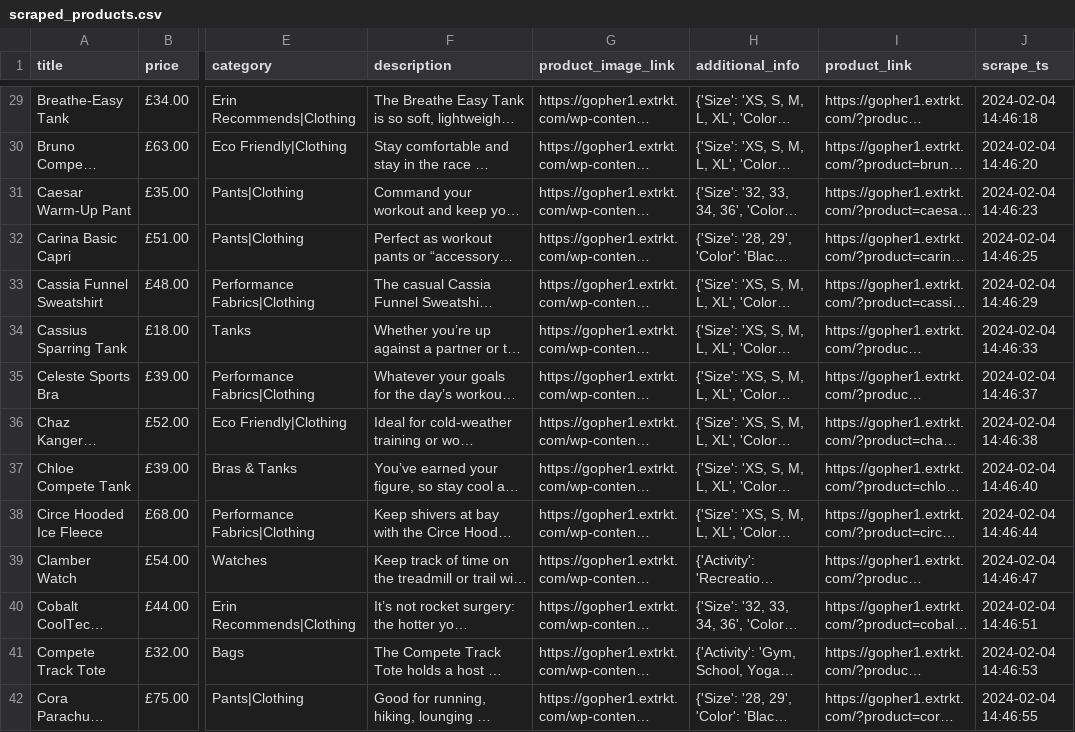
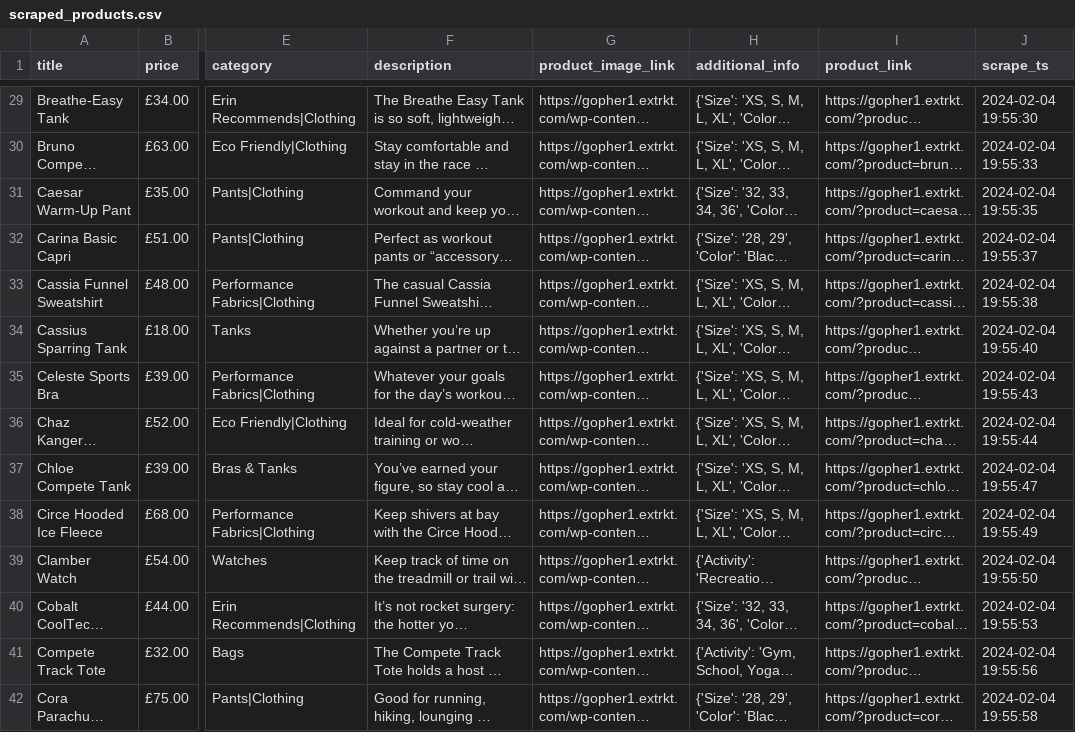
Before and after one commit to quantumudit/Test-Store-Data-Analysis, a CSV file: data/external/scraped_products.csv, drawn as a sheet; only a part is shown, gaps mark what is left out; long unchanged cells end in …; the diff covers the shown part only; the diff names each change by its address in the sheet, - before the commit and + after, or states it on an @@ line.

```diff
--- a/data/external/scraped_products.csv
+++ b/data/external/scraped_products.csv
-J29 (scrape_ts): 2024-02-04 14:46:18
+J29 (scrape_ts): 2024-02-04 19:55:30
-J30 (scrape_ts): 2024-02-04 14:46:20
+J30 (scrape_ts): 2024-02-04 19:55:33
-J31 (scrape_ts): 2024-02-04 14:46:23
+J31 (scrape_ts): 2024-02-04 19:55:35
-J32 (scrape_ts): 2024-02-04 14:46:25
+J32 (scrape_ts): 2024-02-04 19:55:37
-J33 (scrape_ts): 2024-02-04 14:46:29
+J33 (scrape_ts): 2024-02-04 19:55:38
-J34 (scrape_ts): 2024-02-04 14:46:33
+J34 (scrape_ts): 2024-02-04 19:55:40
-J35 (scrape_ts): 2024-02-04 14:46:37
+J35 (scrape_ts): 2024-02-04 19:55:43
-J36 (scrape_ts): 2024-02-04 14:46:38
+J36 (scrape_ts): 2024-02-04 19:55:44
-J37 (scrape_ts): 2024-02-04 14:46:40
+J37 (scrape_ts): 2024-02-04 19:55:47
-J38 (scrape_ts): 2024-02-04 14:46:44
+J38 (scrape_ts): 2024-02-04 19:55:49
-J39 (scrape_ts): 2024-02-04 14:46:47
+J39 (scrape_ts): 2024-02-04 19:55:50
-J40 (scrape_ts): 2024-02-04 14:46:51
+J40 (scrape_ts): 2024-02-04 19:55:53
-J41 (scrape_ts): 2024-02-04 14:46:53
+J41 (scrape_ts): 2024-02-04 19:55:56
-J42 (scrape_ts): 2024-02-04 14:46:55
+J42 (scrape_ts): 2024-02-04 19:55:58
```
Also changed, not shown: 178 edited cells elsewhere in this file, data/external/products_link.csv, data/processed/products.csv.
